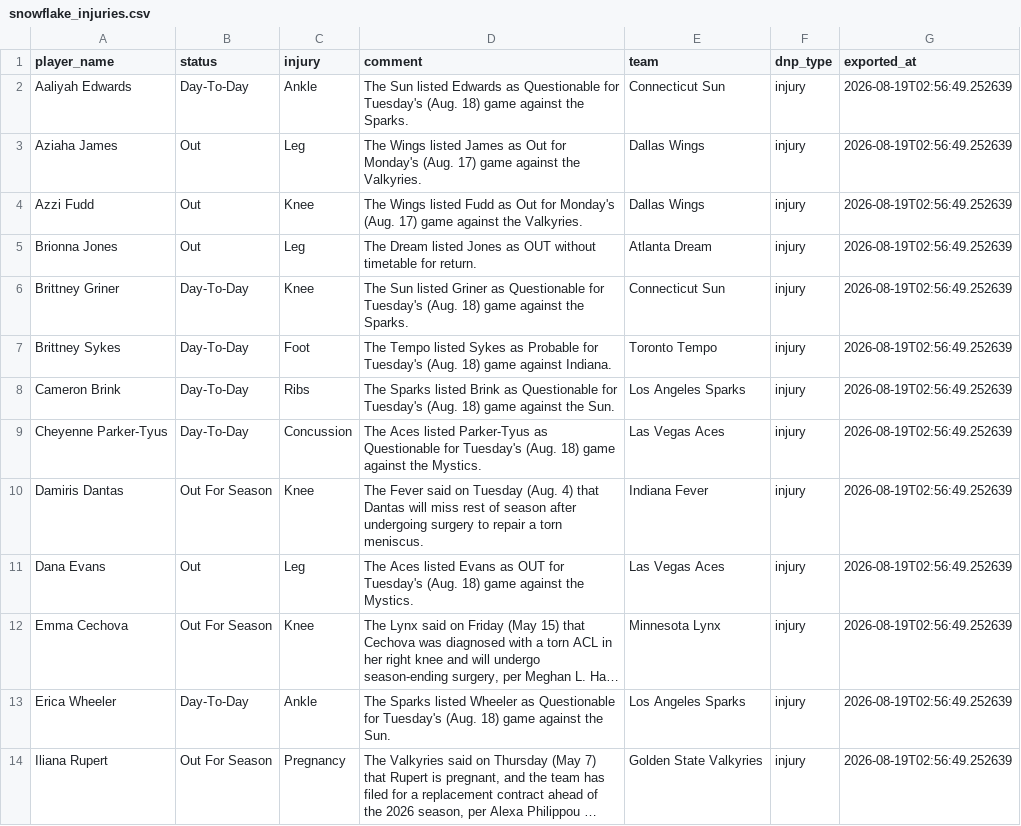
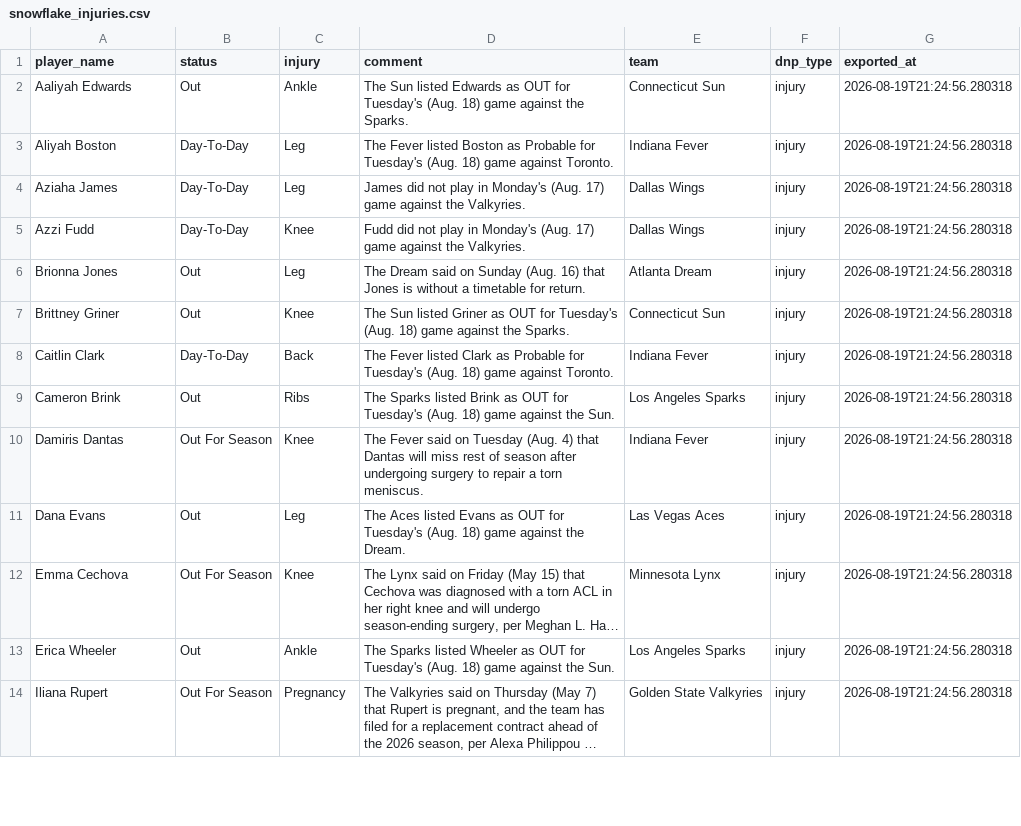
Before and after one commit to karanpateldk/WNBA-Minutes-Projector, a CSV file: data/snowflake_injuries.csv, drawn as a sheet; only a part is shown; long unchanged cells end in …; removed rows and columns are numbered as before the commit, all else as after; the diff covers the shown part only; the diff names each change by its address in the sheet, - before the commit and + after, or states it on an @@ line.

```diff
--- a/data/snowflake_injuries.csv
+++ b/data/snowflake_injuries.csv
-B2 (status): Day-To-Day
+B2 (status): Out
-D2 (comment): …Edwards as Questionable for Tuesday's…
+D2 (comment): …Edwards as OUT for Tuesday's…
-G2 (exported_at): 2026-08-19T02:56:49.252639
+G2 (exported_at): 2026-08-19T21:24:56.280318
+row 3: Aliyah Boston | Day-To-Day | Leg | The Fever listed Boston as Probable for Tuesday's (Aug. 18) game against Toronto. | Indiana Fever | injury | 2026-08-19T21:24:56.280318
-B4:B5 (status): Out
+B4:B5 (status): Day-To-Day
-D4 (comment): The Wings listed James as Out for Monday's (Aug.…
+D4 (comment): James did not play in Monday's (Aug.…
-G4:G7 (exported_at): 2026-08-19T02:56:49.252639
+G4:G7 (exported_at): 2026-08-19T21:24:56.280318
-D5 (comment): The Wings listed Fudd as Out for Monday's (Aug.…
+D5 (comment): Fudd did not play in Monday's (Aug.…
-D6 (comment): The Dream listed Jones as OUT without timetable for…
+D6 (comment): The Dream said on Sunday (Aug. 16) that Jones is without a timetable for…
-B7 (status): Day-To-Day
+B7 (status): Out
-D7 (comment): …Griner as Questionable for Tuesday's…
+D7 (comment): …Griner as OUT for Tuesday's…
-row 7: Brittney Sykes | Day-To-Day | Foot | The Tempo listed Sykes as Probable for Tuesday's (Aug. 18) game against Indiana. | Toronto Tempo | injury | 2026-08-19T02:56:49.252639
+row 8: Caitlin Clark | Day-To-Day | Back | The Fever listed Clark as Probable for Tuesday's (Aug. 18) game against Toronto. | Indiana Fever | injury | 2026-08-19T21:24:56.280318
-B9 (status): Day-To-Day
+B9 (status): Out
-D9 (comment): …Brink as Questionable for Tuesday's…
+D9 (comment): …Brink as OUT for Tuesday's…
-G9 (exported_at): 2026-08-19T02:56:49.252639
+G9 (exported_at): 2026-08-19T21:24:56.280318
-row 9: Cheyenne Parker-Tyus | Day-To-Day | Concussion | The Aces listed Parker-Tyus as Questionable for Tuesday's (Aug. 18) game against the Mystics. | Las Vegas Aces | injury | 2026-08-19T02:56:49.252639
-G10:G14 (exported_at): 2026-08-19T02:56:49.252639
+G10:G14 (exported_at): 2026-08-19T21:24:56.280318
-D11 (comment): …against the Mystics.
+D11 (comment): …against the Dream.
-B13 (status): Day-To-Day
+B13 (status): Out
-D13 (comment): …Wheeler as Questionable for Tuesday's…
+D13 (comment): …Wheeler as OUT for Tuesday's…
```
Also changed, not shown: 4 removed rows and 24 edited cells elsewhere in this file, data/accuracy_log.csv, data/snowflake_player_stats.csv, 20 other files.
